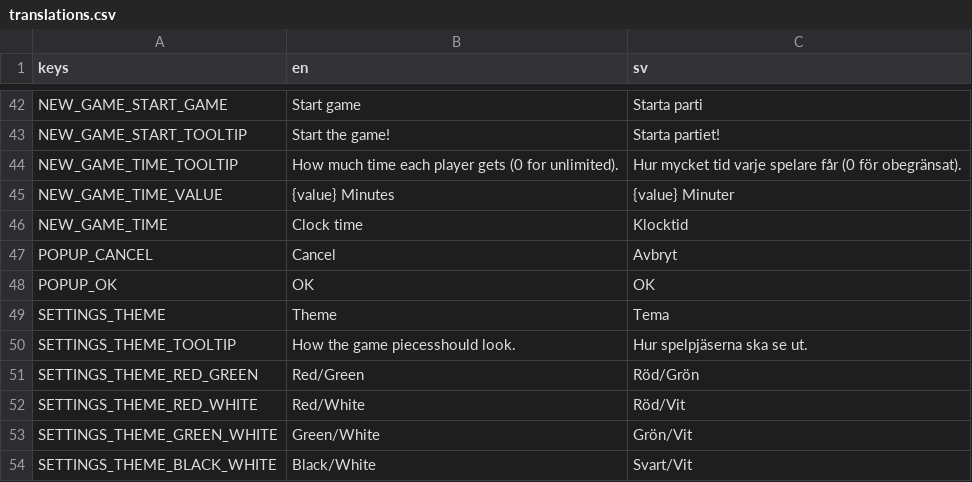
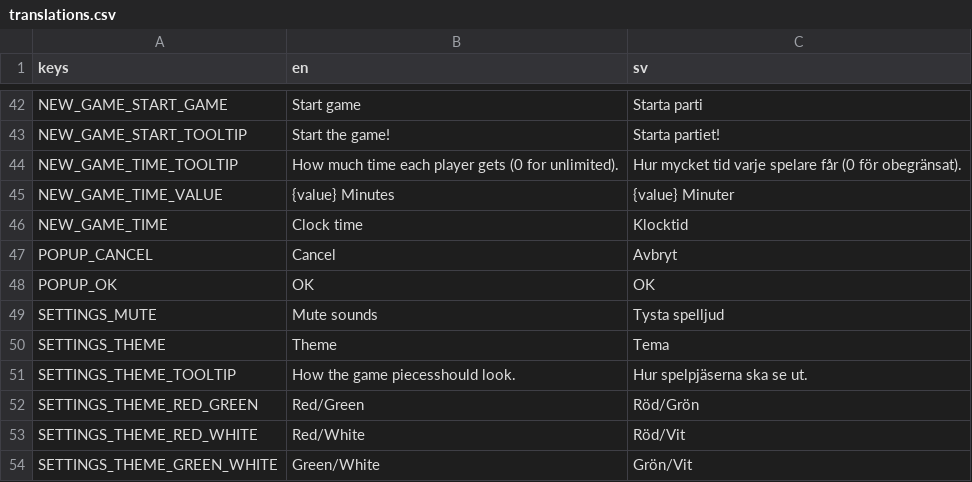
Before and after one commit to albinantti/UIPChess, a CSV file: Project/Resources/translations.csv, drawn as a sheet; only a part is shown, gaps mark what is left out; the shorter side is filled out with more unchanged rows; the diff names each change by its address in the sheet, - before the commit and + after, or states it on an @@ line.

Commit message:
Add mute button to main menu settings

```diff
--- a/Project/Resources/translations.csv
+++ b/Project/Resources/translations.csv
+row 49: SETTINGS_MUTE | Mute sounds | Tysta spelljud
```
Also changed, not shown: 2 other files.
